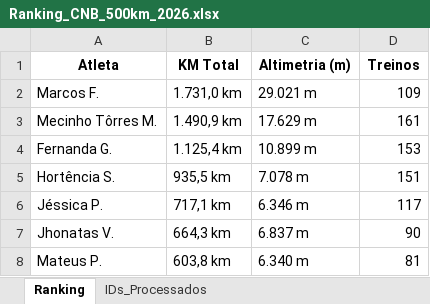
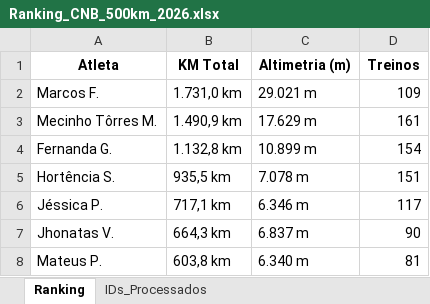
Before and after one commit to marcosfelix22/ranking-strava-cnb-500km, an Excel workbook: Ranking_CNB_500km_2026.xlsx, sheet Ranking, drawn as a sheet; only a part is shown; values as stored, in another font and other column widths than the file's, no borders; the diff names each change by its address in the sheet, - before the commit and + after, or states it on an @@ line.

Commit message:
Ranking updated

```diff
--- a/Ranking_CNB_500km_2026.xlsx (sheet Ranking)
+++ b/Ranking_CNB_500km_2026.xlsx (sheet Ranking)
-B4 (KM Total): 1.125,4 km
+B4 (KM Total): 1.132,8 km
-D4 (Treinos): 153
+D4 (Treinos): 154
```
Also changed, not shown: sheet IDs_Processados.
